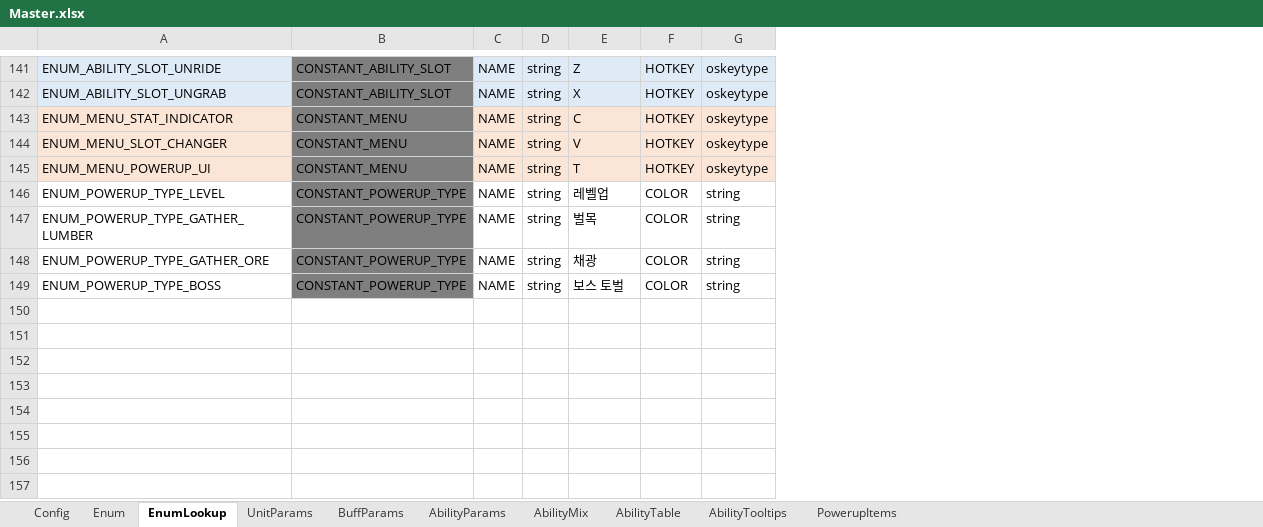
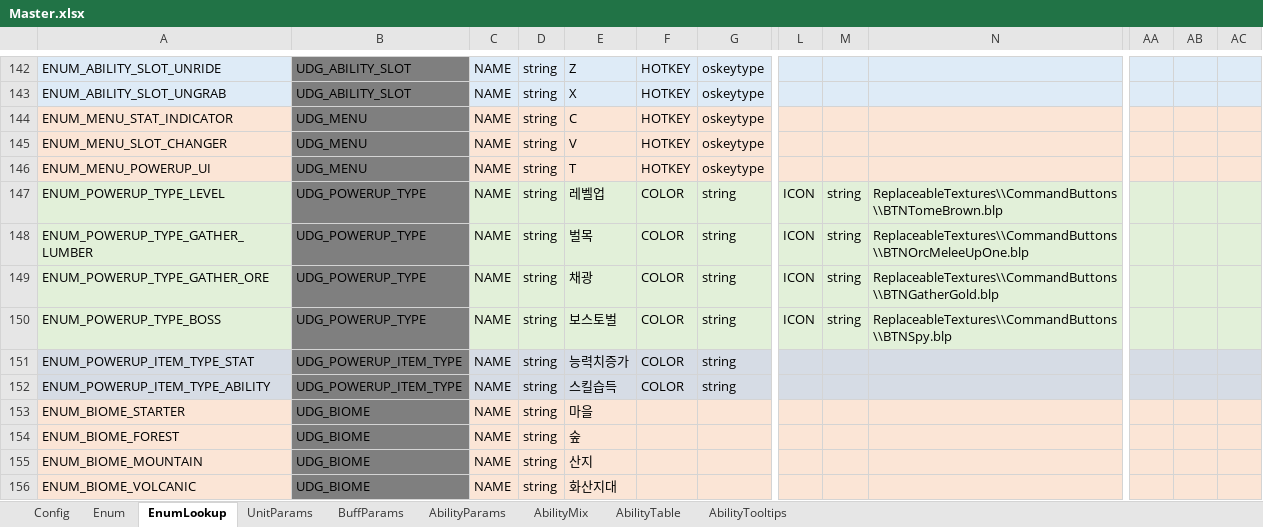
Before and after one commit to TheSandfox/project_kizuna, an Excel workbook: Table/Master.xlsx, sheet EnumLookup, drawn as a sheet; only a part is shown, gaps mark what is left out; values as stored, in another font and other column widths than the file's, no borders; removed rows and columns are numbered as before the commit, all else as after; rows hold the shown columns only; the diff covers the shown part only; the diff names each change by its address in the sheet, - before the commit and + after, or states it on an @@ line.

```diff
--- a/Table/Master.xlsx (sheet EnumLookup)
+++ b/Table/Master.xlsx (sheet EnumLookup)
-sheet tab: PowerupItems
-column B, rows 141-149: CONSTANT_ABILITY_SLOT | CONSTANT_ABILITY_SLOT | CONSTANT_MENU | CONSTANT_MENU | CONSTANT_MENU | CONSTANT_POWERUP_TYPE | CONSTANT_POWERUP_TYPE | CONSTANT_POWERUP_TYPE | CONSTANT_POWERUP_TYPE
+column B, rows 142-150: UDG_ABILITY_SLOT | UDG_ABILITY_SLOT | UDG_MENU | UDG_MENU | UDG_MENU | UDG_POWERUP_TYPE | UDG_POWERUP_TYPE | UDG_POWERUP_TYPE | UDG_POWERUP_TYPE
+column L, rows 147-150: all ICON
+column M, rows 147-150: all string
+column N, rows 147-150: ReplaceableTextures\\CommandButtons\\BTNTomeBrown.blp | ReplaceableTextures\\CommandButtons\\BTNOrcMeleeUpOne.blp | ReplaceableTextures\\CommandButtons\\BTNGatherGold.blp | ReplaceableTextures\\CommandButtons\\BTNSpy.blp
+column AA, empty
+column AB, empty
+column AC, empty
-A147:A150 fill: none
+A147:A150 fill: #E2F0D9
-C147:G150 fill: none
+C147:G150 fill: #E2F0D9
-E150: 보스 토벌
+E150: 보스토벌
+row 151: ENUM_POWERUP_ITEM_TYPE_STAT | UDG_POWERUP_ITEM_TYPE | NAME | string | 능력치증가 | COLOR | string
+row 152: ENUM_POWERUP_ITEM_TYPE_ABILITY | UDG_POWERUP_ITEM_TYPE | NAME | string | 스킬습득 | COLOR | string
+row 153: ENUM_BIOME_STARTER | UDG_BIOME | NAME | string | 마을
+row 154: ENUM_BIOME_FOREST | UDG_BIOME | NAME | string | 숲
+row 155: ENUM_BIOME_MOUNTAIN | UDG_BIOME | NAME | string | 산지
+row 156: ENUM_BIOME_VOLCANIC | UDG_BIOME | NAME | string | 화산지대
```
Also changed, not shown: 27 added rows, 8 edited cells and cell formats elsewhere in this sheet, sheet Enum, sheet Config, sheet AbilityParams, sheet UnitParams, 49 other files.
